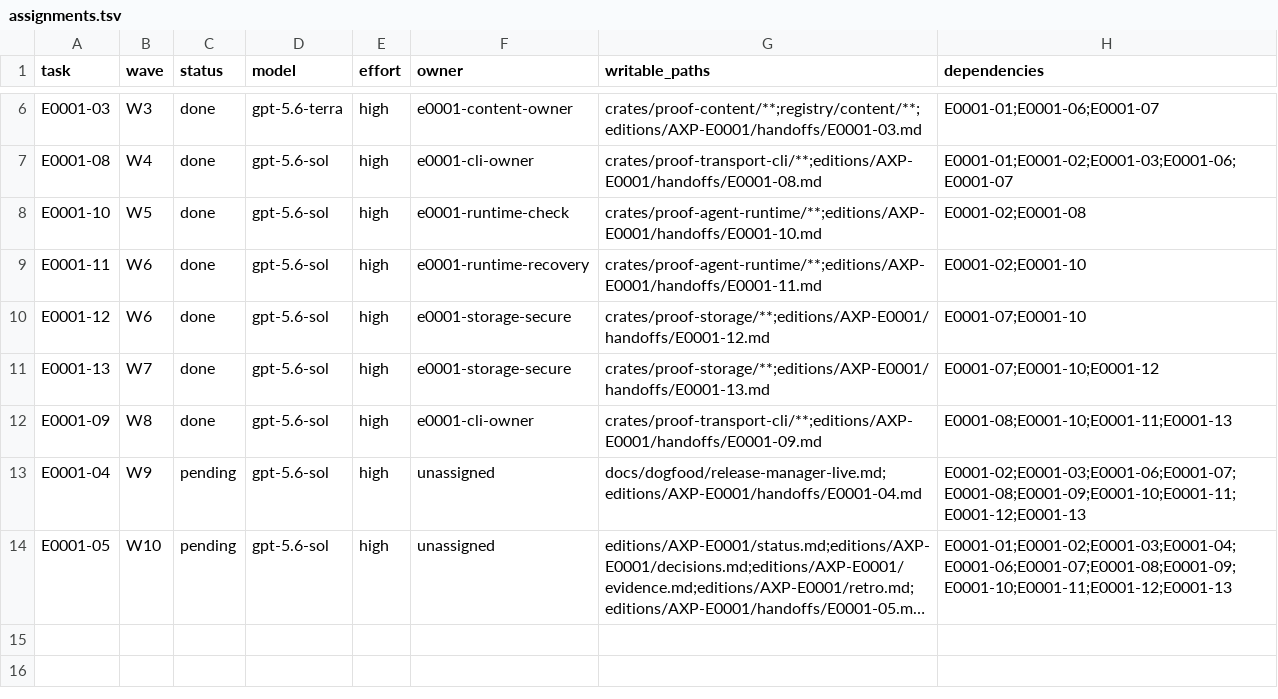
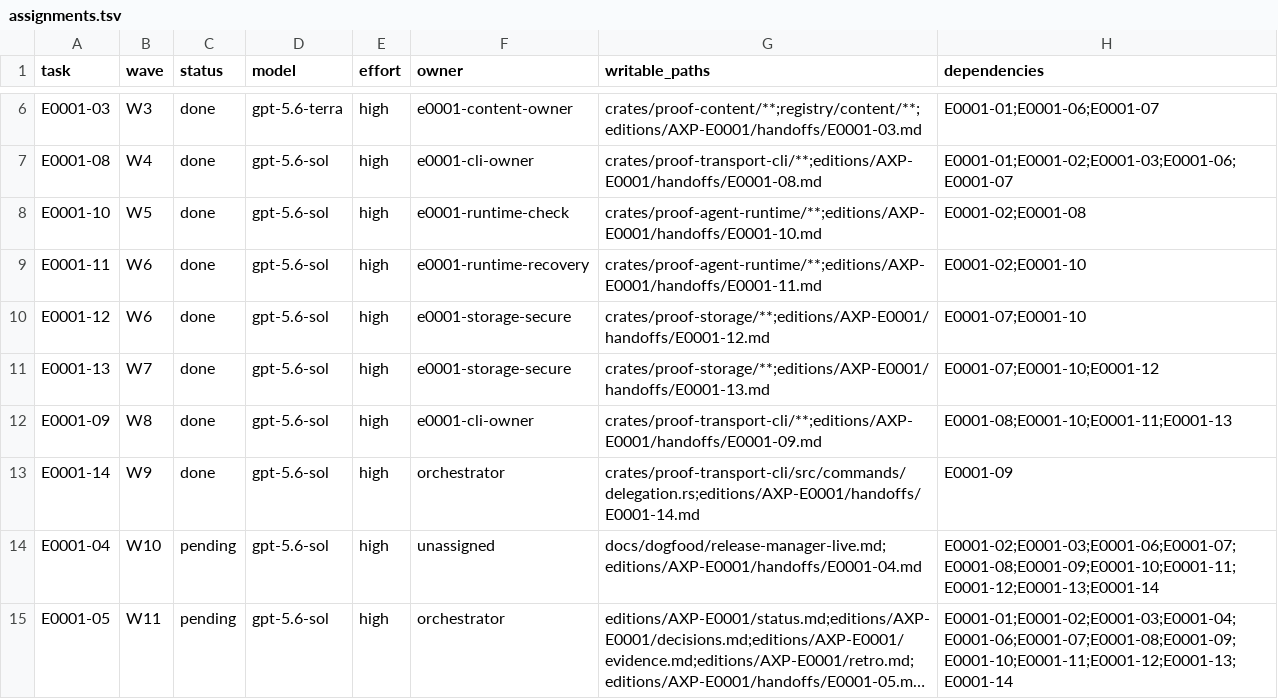
Before and after one commit to smithdak/proof-platform, a TSV file: editions/AXP-E0001/assignments.tsv, drawn as a sheet; only a part is shown, gaps mark what is left out; long unchanged cells end in …; addresses are those after the commit; the diff names each change by its address in the sheet, - before the commit and + after, or states it on an @@ line.

Commit message:
fix(cli): preserve delegation principal identity

```diff
--- a/editions/AXP-E0001/assignments.tsv
+++ b/editions/AXP-E0001/assignments.tsv
+row 13: E0001-14 | W9 | done | gpt-5.6-sol | high | orchestrator | crates/proof-transport-cli/src/commands/delegation.rs;editions/AXP-E0001/handoffs/E0001-14.md | E0001-09
-B14 (wave): W9
+B14 (wave): W10
-H14 (dependencies): E0001-02;E0001-03;E0001-06;E0001-07;E0001-08;E0001-09;E0001-10;E0001-11;E0001-12;E0001-13
+H14 (dependencies): E0001-02;E0001-03;E0001-06;E0001-07;E0001-08;E0001-09;E0001-10;E0001-11;E0001-12;E0001-13;E0001-14
-B15 (wave): W10
+B15 (wave): W11
-F15 (owner): unassigned
+F15 (owner): orchestrator
-H15 (dependencies): E0001-01;E0001-02;E0001-03;E0001-04;E0001-06;E0001-07;E0001-08;E0001-09;E0001-10;E0001-11;E0001-12;E0001-13
+H15 (dependencies): E0001-01;E0001-02;E0001-03;E0001-04;E0001-06;E0001-07;E0001-08;E0001-09;E0001-10;E0001-11;E0001-12;E0001-13;E0001-14
```
Also changed, not shown: 12 other files.
